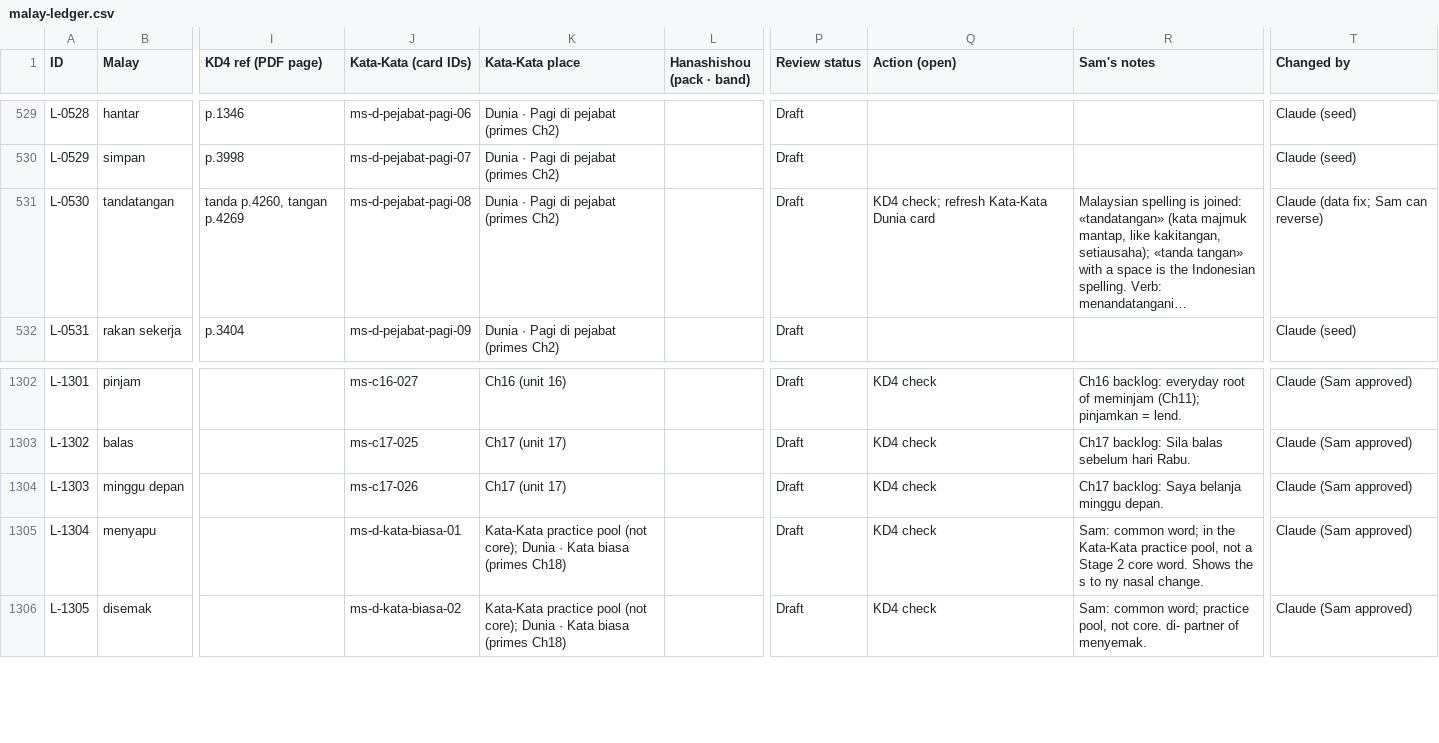
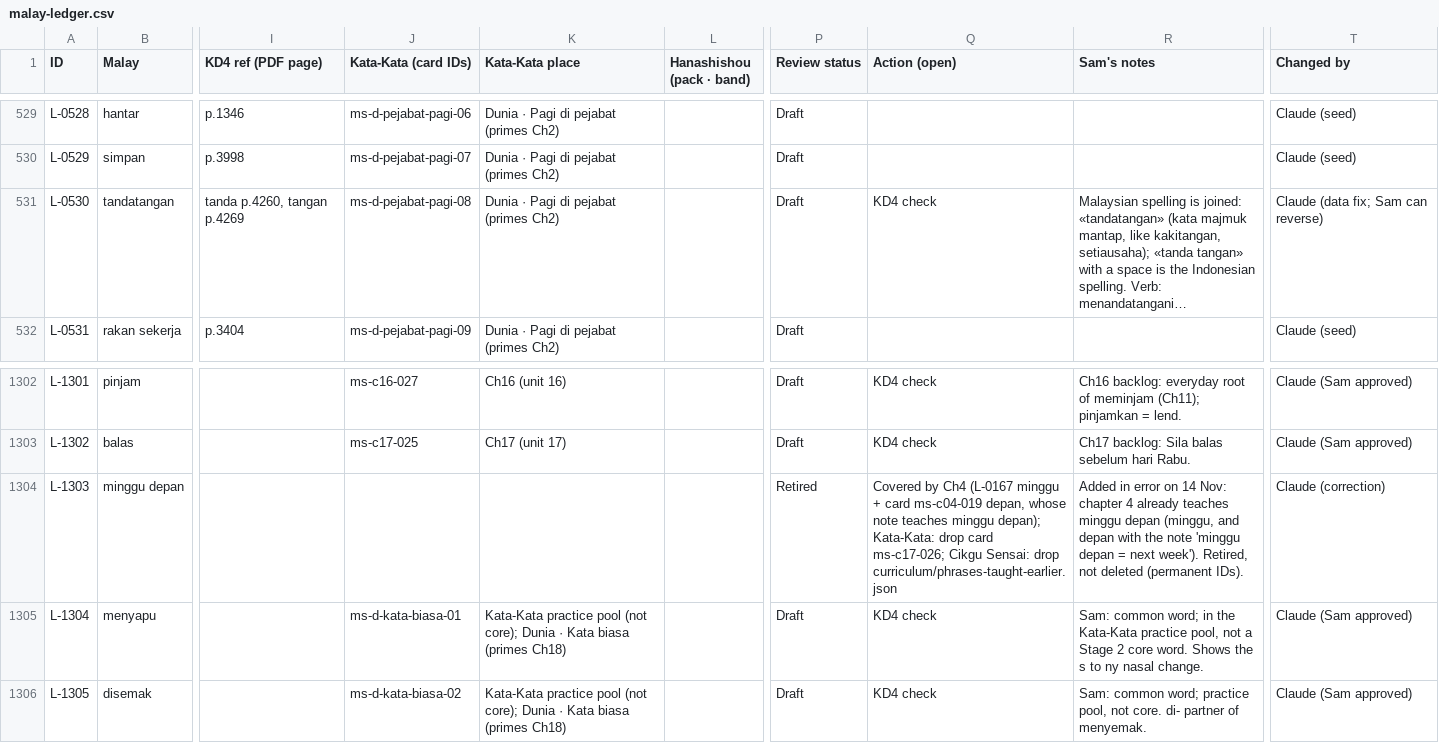
Before and after one commit to Nagatake-vonHatsune/Cikgu-Sensai, a CSV file: curriculum/reference/katakata/malay-ledger.csv, drawn as a sheet; only a part is shown, gaps mark what is left out; long unchanged cells end in …; the diff names each change by its address in the sheet, - before the commit and + after, or states it on an @@ line.

```diff
--- a/curriculum/reference/katakata/malay-ledger.csv
+++ b/curriculum/reference/katakata/malay-ledger.csv
-Q531 (Action (open)): KD4 check; refresh Kata-Kata Dunia card
+Q531 (Action (open)): KD4 check
-J1304 (Kata-Kata (card IDs)): ms-c17-026
+J1304 (Kata-Kata (card IDs)): (empty)
-K1304 (Kata-Kata place): Ch17 (unit 17)
+K1304 (Kata-Kata place): (empty)
-P1304 (Review status): Draft
+P1304 (Review status): Retired
-Q1304 (Action (open)): KD4 check
+Q1304 (Action (open)): Covered by Ch4 (L-0167 minggu + card ms-c04-019 depan, whose note teaches minggu depan); Kata-Kata: drop card ms-c17-026; Cikgu Sensai: drop curriculum/phrases-taught-earlier.json
-R1304 (Sam's notes): Ch17 backlog: Saya belanja minggu depan.
+R1304 (Sam's notes): Added in error on 14 Nov: chapter 4 already teaches minggu depan (minggu, and depan with the note 'minggu depan = next week'). Retired, not deleted (permanent IDs).
-T1304 (Changed by): Claude (Sam approved)
+T1304 (Changed by): Claude (correction)
```
Also changed, not shown: docs/handoff/ledger-snapshot.csv, 26 other files.
